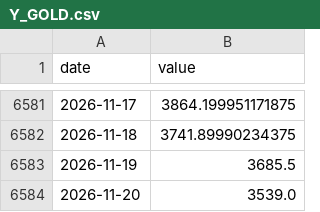
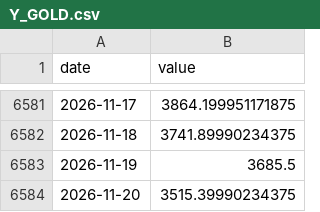
Before and after one commit to achl0902-web/back-testing, a CSV file: qld/data/macro/Y_GOLD.csv, drawn as a sheet; only a part is shown, gaps mark what is left out.

```diff
--- a/qld/data/macro/Y_GOLD.csv
+++ b/qld/data/macro/Y_GOLD.csv
@@ -6583,2 +6583,2 @@ date,value
 2026-11-19,3685.5
-2026-11-20,3539.0
+2026-11-20,3515.39990234375
```
Also changed, not shown: qld/data/macro/Y_QLD.csv, qld/data/macro/Y_QQQ.csv, 14 other files.
